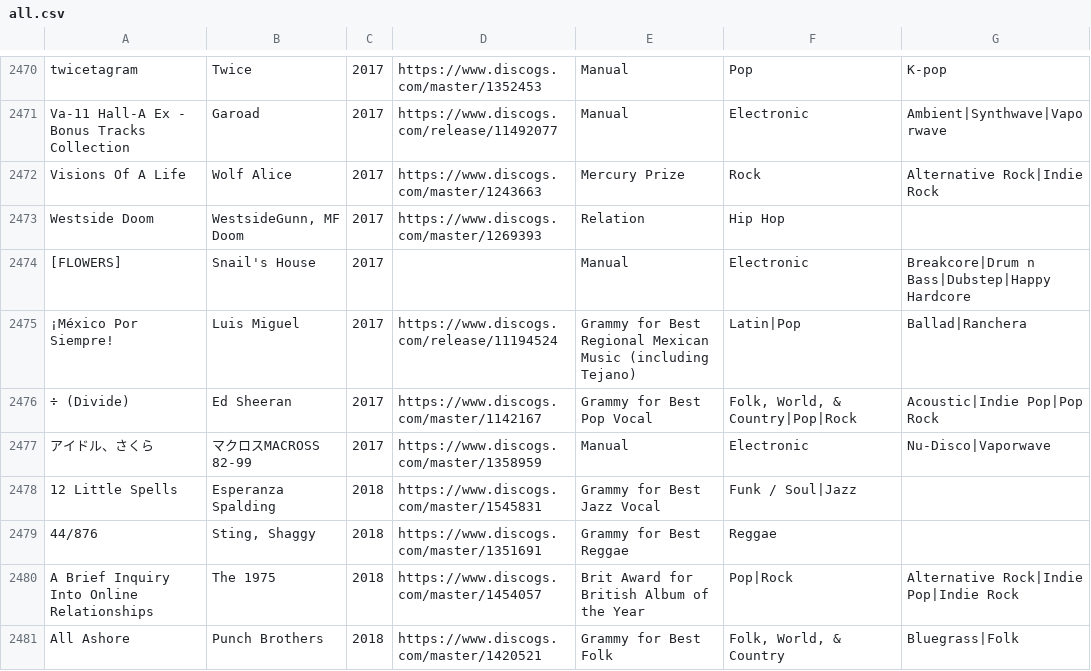
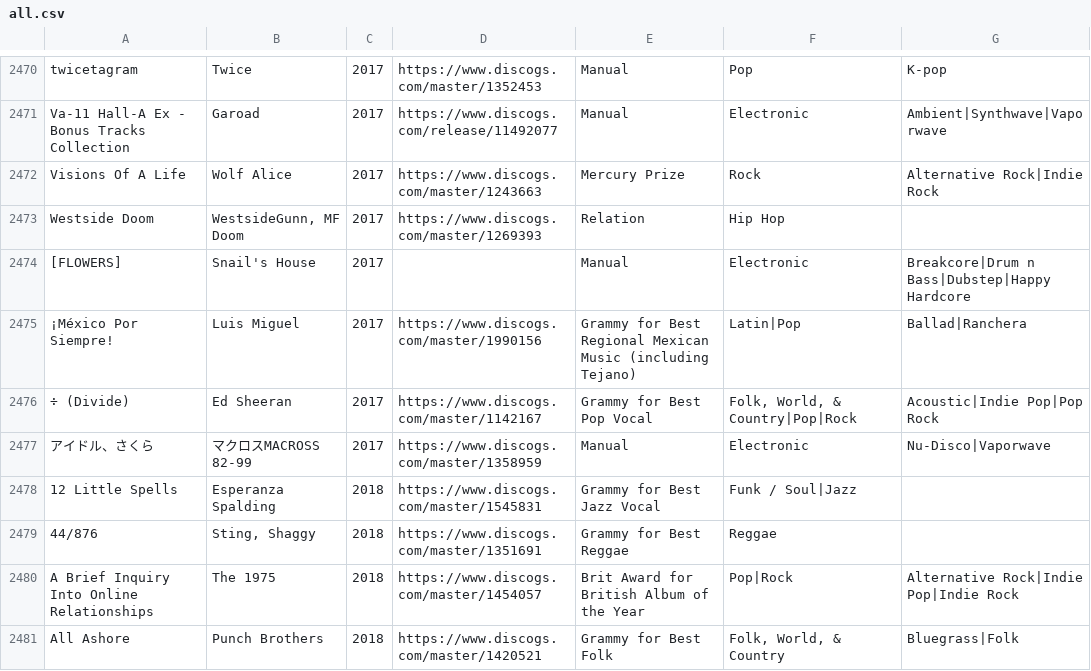
Before and after one commit to seanbreckenridge/albums, a CSV file: src/all.csv, drawn as a sheet; only a part is shown, gaps mark what is left out.

Commit message:
discogs, update release to master; score updates

```diff
--- a/src/all.csv
+++ b/src/all.csv
@@ -2474,3 +2474,3 @@ Westside Doom,"WestsideGunn, MF Doom",2017,https://www.discogs.com/master/126939
 [FLOWERS],Snail's House,2017,,Manual,Electronic,Breakcore|Drum n Bass|Dubstep|Happy Hardcore
-¡México Por Siempre!,Luis Miguel,2017,https://www.discogs.com/release/11194524,Grammy for Best Regional Mexican Music (including Tejano),Latin|Pop,Ballad|Ranchera
+¡México Por Siempre!,Luis Miguel,2017,https://www.discogs.com/master/1990156,Grammy for Best Regional Mexican Music (including Tejano),Latin|Pop,Ballad|Ranchera
 ÷ (Divide),Ed Sheeran,2017,https://www.discogs.com/master/1142167,Grammy for Best Pop Vocal,"Folk, World, & Country|Pop|Rock",Acoustic|Indie Pop|Pop Rock
```
Also changed, not shown: src/valid_albums.csv, 3 other files.
